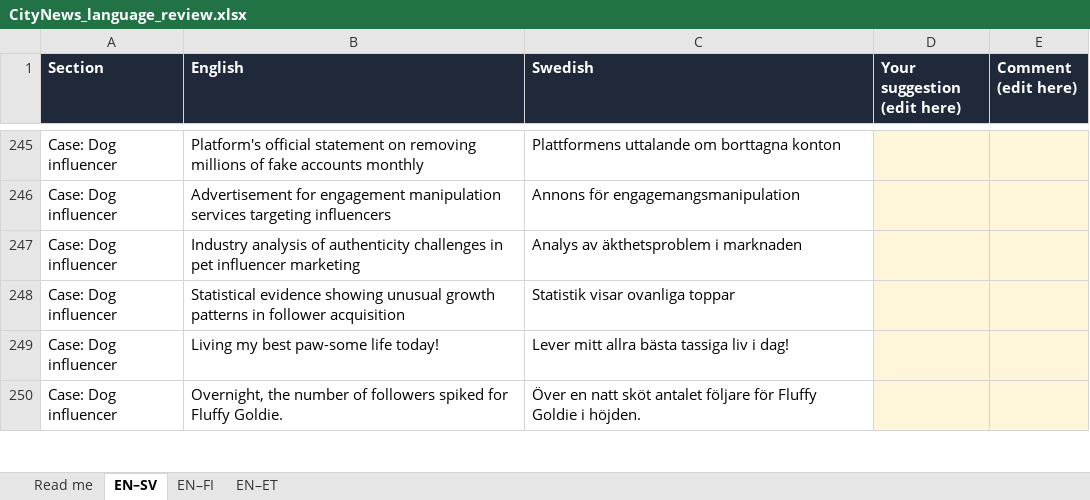
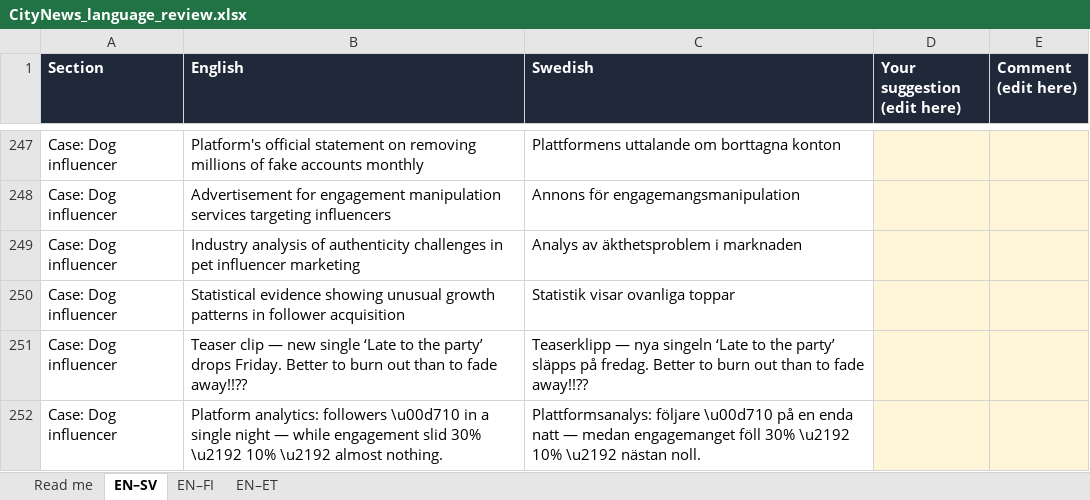
Before and after one commit to StevenBachelder/dove-city-newsroom-1, an Excel workbook: CityNews_language_review.xlsx, sheet EN–SV, drawn as a sheet; only a part is shown, gaps mark what is left out; values as stored, in another font and other column widths than the file's, no borders; addresses are those after the commit; the diff covers the shown part only; the diff names each change by its address in the sheet, - before the commit and + after, or states it on an @@ line.

```diff
--- a/CityNews_language_review.xlsx (sheet EN–SV)
+++ b/CityNews_language_review.xlsx (sheet EN–SV)
-B251 (English): Living my best paw-some life today!
+B251 (English): Teaser clip — new single ‘Late to the party’ drops Friday. Better to burn out than to fade away!!??
-C251 (Swedish): Lever mitt allra bästa tassiga liv i dag!
+C251 (Swedish): Teaserklipp — nya singeln ‘Late to the party’ släpps på fredag. Better to burn out than to fade away!!??
-B252 (English): Overnight, the number of followers spiked for Fluffy Goldie.
+B252 (English): Platform analytics: followers \u00d710 in a single night — while engagement slid 30% \u2192 10% \u2192 almost nothing.
-C252 (Swedish): Över en natt sköt antalet följare för Fluffy Goldie i höjden.
+C252 (Swedish): Plattformsanalys: följare \u00d710 på en enda natt — medan engagemanget föll 30% \u2192 10% \u2192 nästan noll.
```
Also changed, not shown: 4 added rows and 14 edited cells elsewhere in this sheet, sheet EN–ET, sheet EN–FI, 1 other file.
